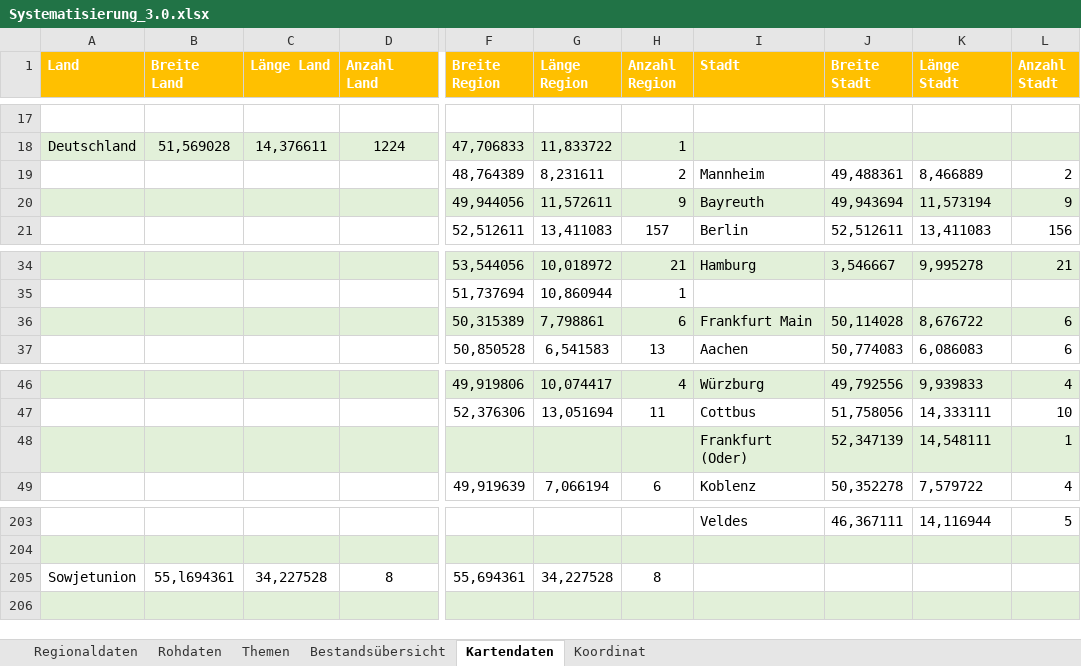
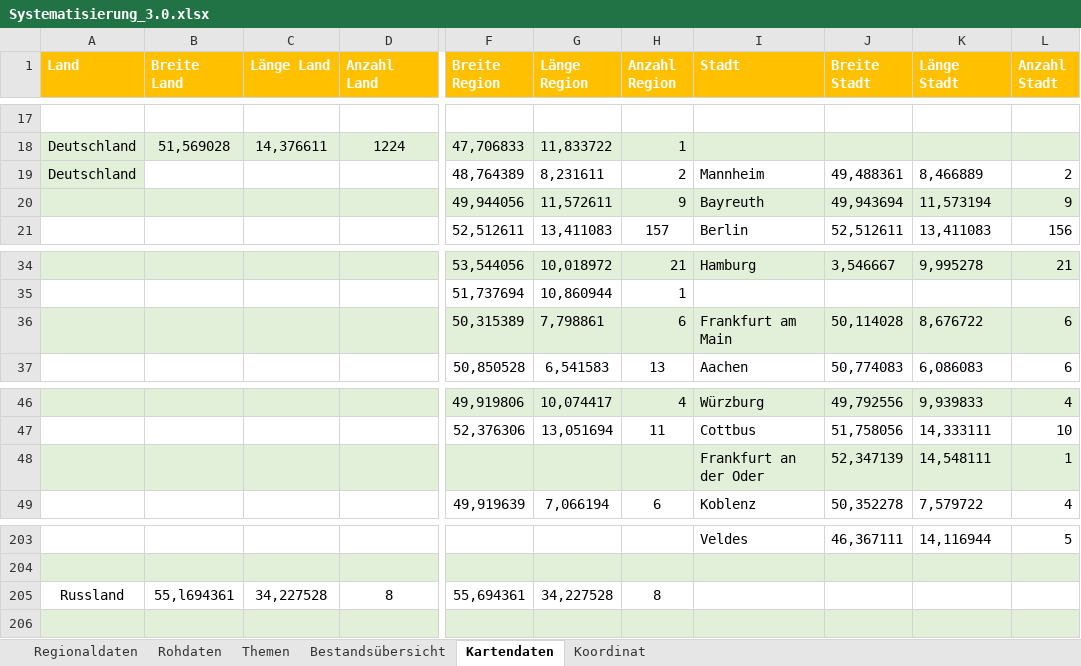
Before and after one commit to buchmuseum/plakatsammlungen, an Excel workbook: data/Systematisierung_3.0.xlsx, sheet Kartendaten, drawn as a sheet; only a part is shown, gaps mark what is left out; values as stored, in another font and other column widths than the file's, no borders; the diff names each change by its address in the sheet, - before the commit and + after, or states it on an @@ line.

Commit message:
Notebook und Karten erstellt

```diff
--- a/data/Systematisierung_3.0.xlsx (sheet Kartendaten)
+++ b/data/Systematisierung_3.0.xlsx (sheet Kartendaten)
-A19 (Land): (empty)
+A19 (Land): Deutschland
-A19 fill: none
+A19 fill: #E2F0D9
-I36 (Stadt): Frankfurt Main
+I36 (Stadt): Frankfurt am Main
-I48 (Stadt): Frankfurt (Oder)
+I48 (Stadt): Frankfurt an der Oder
-A205 (Land): Sowjetunion
+A205 (Land): Russland
```
Also changed, not shown: charts or pictures, 7 other files.
